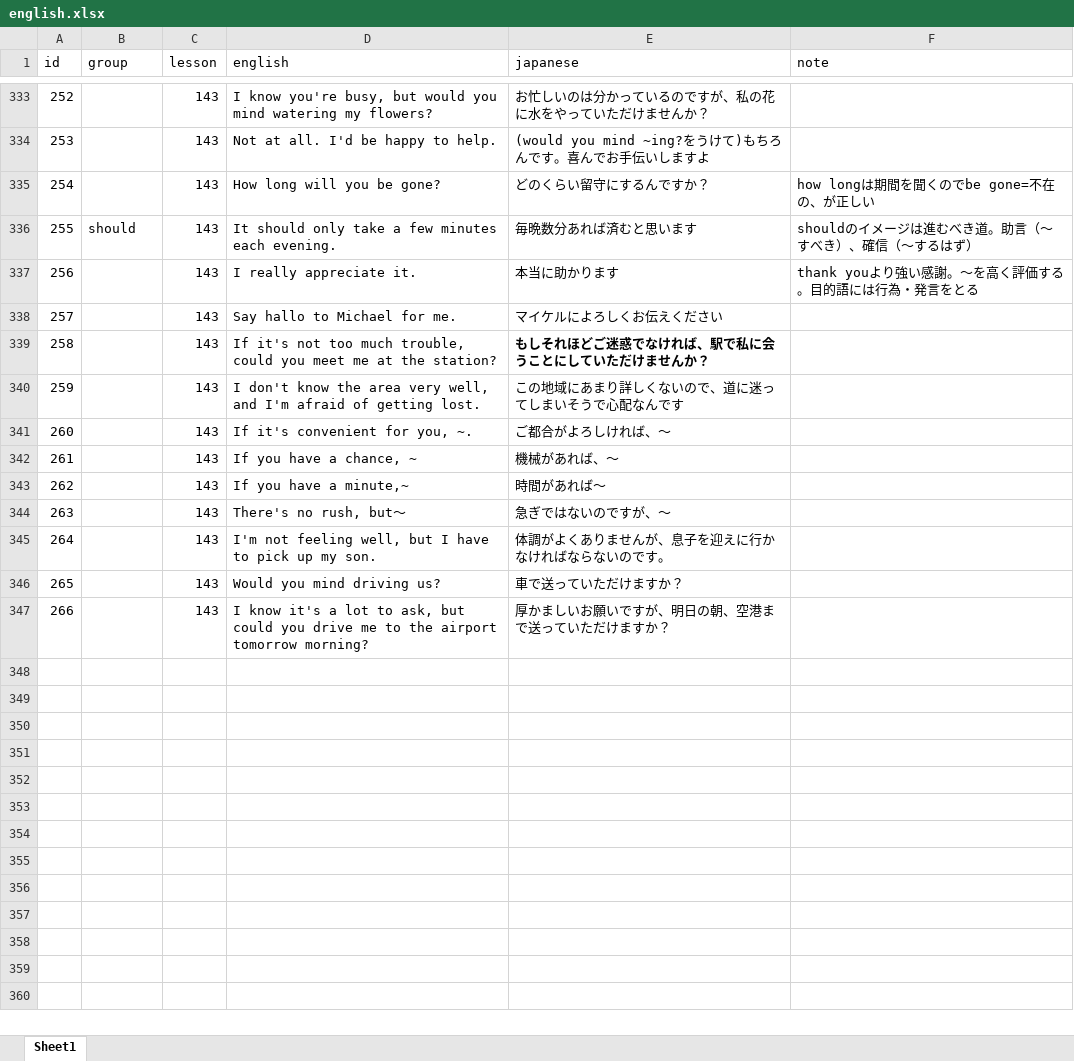
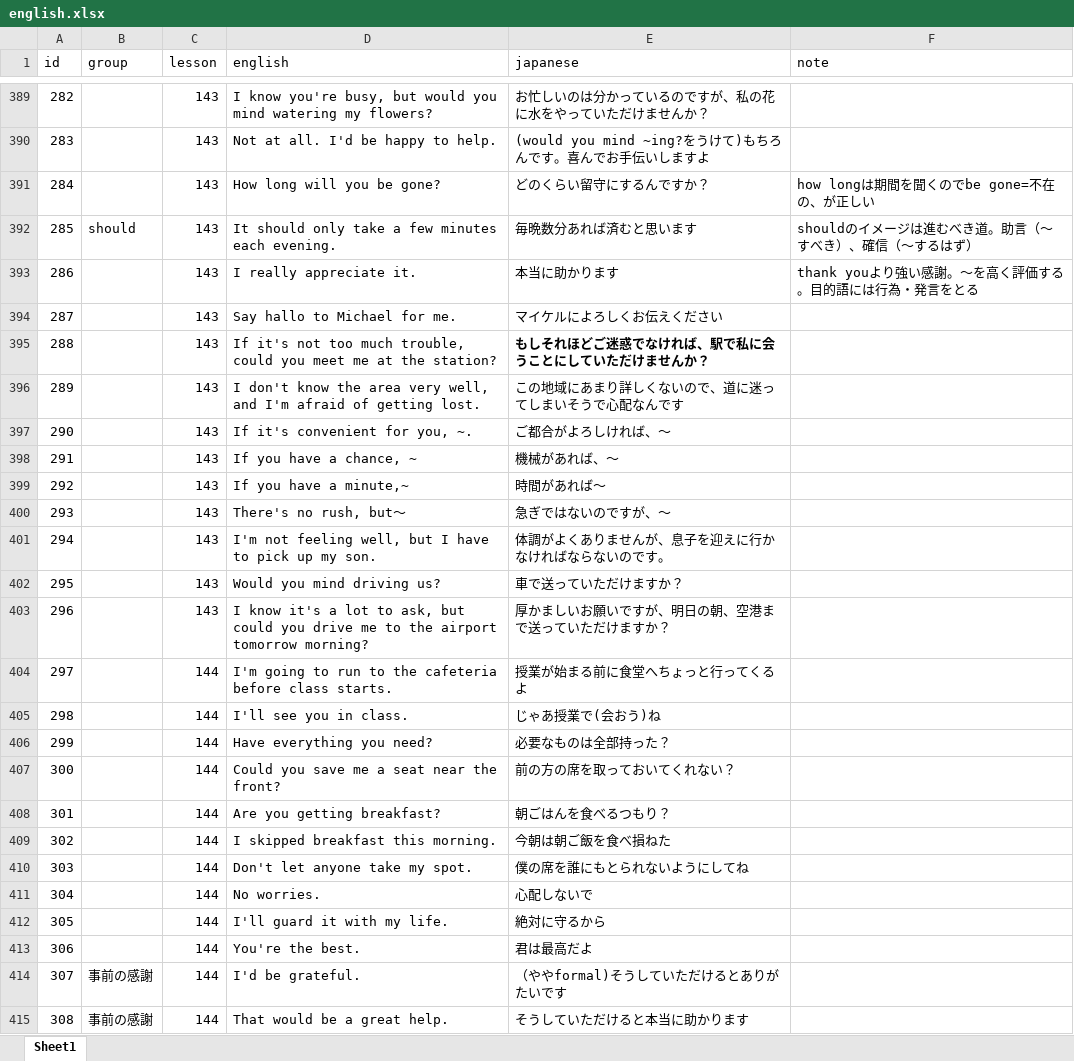
Before and after one commit to ryooo246-art/english-speaking, an Excel workbook: english.xlsx, sheet Sheet1, drawn as a sheet; only a part is shown, gaps mark what is left out; values as stored, in another font and other column widths than the file's, no borders; addresses are those after the commit; the diff covers the shown part only; the diff names each change by its address in the sheet, - before the commit and + after, or states it on an @@ line.

```diff
--- a/english.xlsx (sheet Sheet1)
+++ b/english.xlsx (sheet Sheet1)
-A389 (id): 252
+A389 (id): 282
-A390 (id): 253
+A390 (id): 283
-A391 (id): 254
+A391 (id): 284
-A392 (id): 255
+A392 (id): 285
-A393 (id): 256
+A393 (id): 286
-A394 (id): 257
+A394 (id): 287
-A395 (id): 258
+A395 (id): 288
-A396 (id): 259
+A396 (id): 289
-A397 (id): 260
+A397 (id): 290
-A398 (id): 261
+A398 (id): 291
-A399 (id): 262
+A399 (id): 292
-A400 (id): 263
+A400 (id): 293
-A401 (id): 264
+A401 (id): 294
-A402 (id): 265
+A402 (id): 295
-A403 (id): 266
+A403 (id): 296
+row 404: 297 |  | 144 | I'm going to run to the cafeteria before class starts. | 授業が始まる前に食堂へちょっと行ってくるよ
+row 405: 298 |  | 144 | I'll see you in class. | じゃあ授業で(会おう)ね
+row 406: 299 |  | 144 | Have everything you need? | 必要なものは全部持った？
+row 407: 300 |  | 144 | Could you save me a seat near the front? | 前の方の席を取っておいてくれない？
+row 408: 301 |  | 144 | Are you getting breakfast? | 朝ごはんを食べるつもり？
+row 409: 302 |  | 144 | I skipped breakfast this morning. | 今朝は朝ご飯を食べ損ねた
+row 410: 303 |  | 144 | Don't let anyone take my spot. | 僕の席を誰にもとられないようにしてね
+row 411: 304 |  | 144 | No worries. | 心配しないで
+row 412: 305 |  | 144 | I'll guard it with my life. | 絶対に守るから
+row 413: 306 |  | 144 | You're the best. | 君は最高だよ
+row 414: 307 | 事前の感謝 | 144 | I'd be grateful. | （ややformal)そうしていただけるとありがたいです
+row 415: 308 | 事前の感謝 | 144 | That would be a great help. | そうしていただけると本当に助かります
```
Also changed, not shown: 97 added rows, 32 removed rows and 39 edited cells elsewhere in this sheet, formulas that keep their value, 1 other file.
